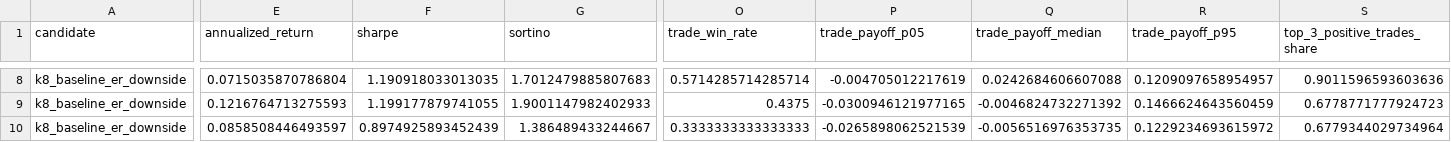
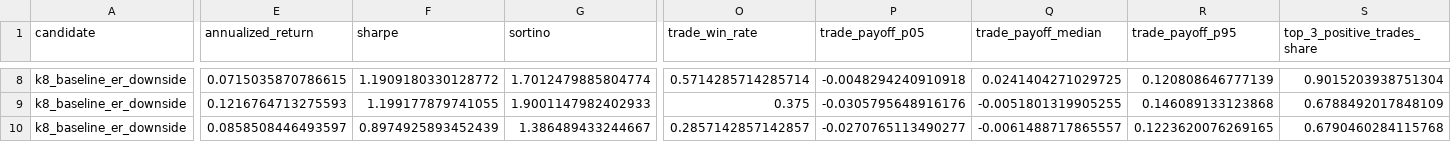
Before and after one commit to eddy121384-ui/tradingview-indicators, a CSV file: indicators/hidden-regime-map/research/decisions/issue-40-trading-utility-key-metrics.csv, drawn as a sheet; only a part is shown, gaps mark what is left out; the diff covers the shown part only; the diff names each change by its address in the sheet, - before the commit and + after, or states it on an @@ line.

Commit message:
Update Issue 40 trade payoff evidence

```diff
--- a/indicators/hidden-regime-map/research/decisions/issue-40-trading-utility-key-metrics.csv
+++ b/indicators/hidden-regime-map/research/decisions/issue-40-trading-utility-key-metrics.csv
-E8 (annualized_return): 0.0715035870786804
+E8 (annualized_return): 0.0715035870786615
-F8 (sharpe): 1.190918033013035
+F8 (sharpe): 1.1909180330128772
-G8 (sortino): 1.7012479885807683
+G8 (sortino): 1.7012479885804774
-P8 (trade_payoff_p05): -0.004705012217619
+P8 (trade_payoff_p05): -0.0048294240910918
-Q8 (trade_payoff_median): 0.0242684606607088
+Q8 (trade_payoff_median): 0.0241404271029725
-R8 (trade_payoff_p95): 0.1209097658954957
+R8 (trade_payoff_p95): 0.120808646777139
-S8 (top_3_positive_trades_share): 0.9011596593603636
+S8 (top_3_positive_trades_share): 0.9015203938751304
-O9 (trade_win_rate): 0.4375
+O9 (trade_win_rate): 0.375
-P9 (trade_payoff_p05): -0.0300946121977165
+P9 (trade_payoff_p05): -0.0305795648916176
-Q9 (trade_payoff_median): -0.0046824732271392
+Q9 (trade_payoff_median): -0.0051801319905255
-R9 (trade_payoff_p95): 0.1466624643560459
+R9 (trade_payoff_p95): 0.146089133123868
-S9 (top_3_positive_trades_share): 0.6778771777924723
+S9 (top_3_positive_trades_share): 0.6788492017848109
-O10 (trade_win_rate): 0.3333333333333333
+O10 (trade_win_rate): 0.2857142857142857
-P10 (trade_payoff_p05): -0.0265898062521539
+P10 (trade_payoff_p05): -0.0270765113490277
-Q10 (trade_payoff_median): -0.0056516976353735
+Q10 (trade_payoff_median): -0.0061488717865557
-R10 (trade_payoff_p95): 0.1229234693615972
+R10 (trade_payoff_p95): 0.1223620076269165
-S10 (top_3_positive_trades_share): 0.6779344029734964
+S10 (top_3_positive_trades_share): 0.6790460284115768
```
Also changed, not shown: 29 edited cells elsewhere in this file.
